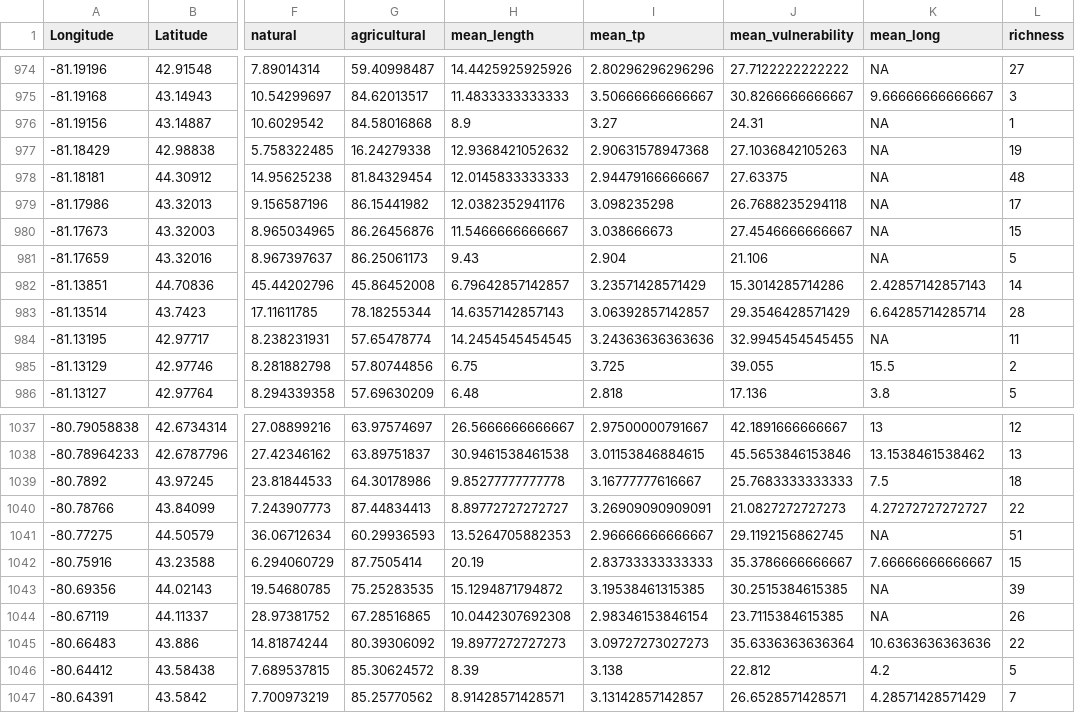
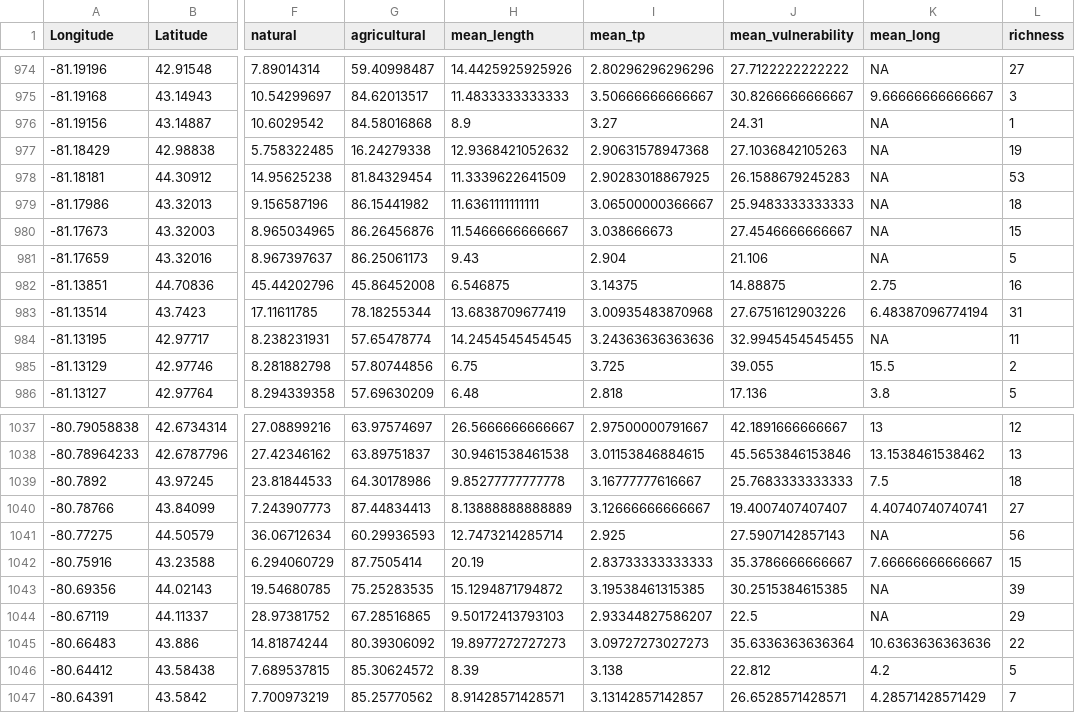
Before and after one commit to ejchampagne/emily_thesis, a CSV file: data_4.csv, drawn as a sheet; only a part is shown, gaps mark what is left out; the diff covers the shown part only; the diff names each change by its address in the sheet, - before the commit and + after, or states it on an @@ line.

```diff
--- a/data_4.csv
+++ b/data_4.csv
-H978 (mean_length): 12.0145833333333
+H978 (mean_length): 11.3339622641509
-I978 (mean_tp): 2.94479166666667
+I978 (mean_tp): 2.90283018867925
-J978 (mean_vulnerability): 27.63375
+J978 (mean_vulnerability): 26.1588679245283
-L978 (richness): 48
+L978 (richness): 53
-H979 (mean_length): 12.0382352941176
+H979 (mean_length): 11.6361111111111
-I979 (mean_tp): 3.098235298
+I979 (mean_tp): 3.06500000366667
-J979 (mean_vulnerability): 26.7688235294118
+J979 (mean_vulnerability): 25.9483333333333
-L979 (richness): 17
+L979 (richness): 18
-H982 (mean_length): 6.79642857142857
+H982 (mean_length): 6.546875
-I982 (mean_tp): 3.23571428571429
+I982 (mean_tp): 3.14375
-J982 (mean_vulnerability): 15.3014285714286
+J982 (mean_vulnerability): 14.88875
-K982 (mean_long): 2.42857142857143
+K982 (mean_long): 2.75
-L982 (richness): 14
+L982 (richness): 16
-H983 (mean_length): 14.6357142857143
+H983 (mean_length): 13.6838709677419
-I983 (mean_tp): 3.06392857142857
+I983 (mean_tp): 3.00935483870968
-J983 (mean_vulnerability): 29.3546428571429
+J983 (mean_vulnerability): 27.6751612903226
-K983 (mean_long): 6.64285714285714
+K983 (mean_long): 6.48387096774194
-L983 (richness): 28
+L983 (richness): 31
-H1040 (mean_length): 8.89772727272727
+H1040 (mean_length): 8.13888888888889
-I1040 (mean_tp): 3.26909090909091
+I1040 (mean_tp): 3.12666666666667
-J1040 (mean_vulnerability): 21.0827272727273
+J1040 (mean_vulnerability): 19.4007407407407
-K1040 (mean_long): 4.27272727272727
+K1040 (mean_long): 4.40740740740741
-L1040 (richness): 22
+L1040 (richness): 27
-H1041 (mean_length): 13.5264705882353
+H1041 (mean_length): 12.7473214285714
-I1041 (mean_tp): 2.96666666666667
+I1041 (mean_tp): 2.925
-J1041 (mean_vulnerability): 29.1192156862745
+J1041 (mean_vulnerability): 27.5907142857143
-L1041 (richness): 51
+L1041 (richness): 56
-H1044 (mean_length): 10.0442307692308
+H1044 (mean_length): 9.50172413793103
-I1044 (mean_tp): 2.98346153846154
+I1044 (mean_tp): 2.93344827586207
-J1044 (mean_vulnerability): 23.7115384615385
+J1044 (mean_vulnerability): 22.5
-L1044 (richness): 26
+L1044 (richness): 29
```
Also changed, not shown: 147 edited cells elsewhere in this file, data/2018carbonnitrogen.csv, data/2018fishwbulk.csv, 22 other files.
